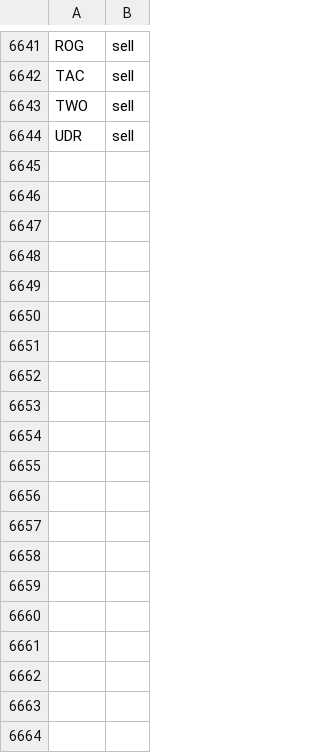
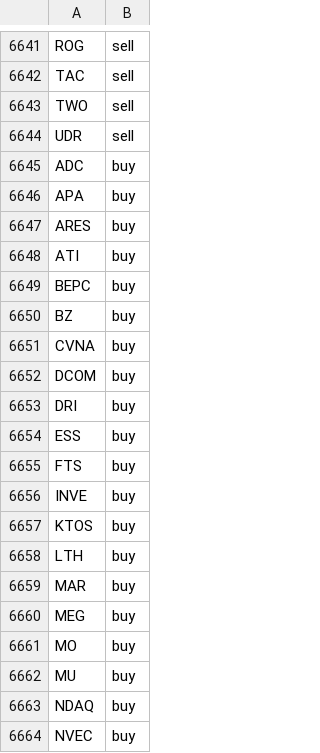
Before and after one commit to jolie-mcdonnell/llm_trader, a CSV file: data/trades_morning.csv, drawn as a sheet; only a part is shown, gaps mark what is left out; the diff covers the shown part only.

```diff
--- a/data/trades_morning.csv
+++ b/data/trades_morning.csv
@@ -6644 +6644,21 @@ TWO,sell
 UDR,sell
+ADC,buy
+APA,buy
+ARES,buy
+ATI,buy
+BEPC,buy
+BZ,buy
+CVNA,buy
+DCOM,buy
+DRI,buy
+ESS,buy
+FTS,buy
+INVE,buy
+KTOS,buy
+LTH,buy
+MAR,buy
+MEG,buy
+MO,buy
+MU,buy
+NDAQ,buy
+NVEC,buy
```
Also changed, not shown: 34 added rows elsewhere in this file.
